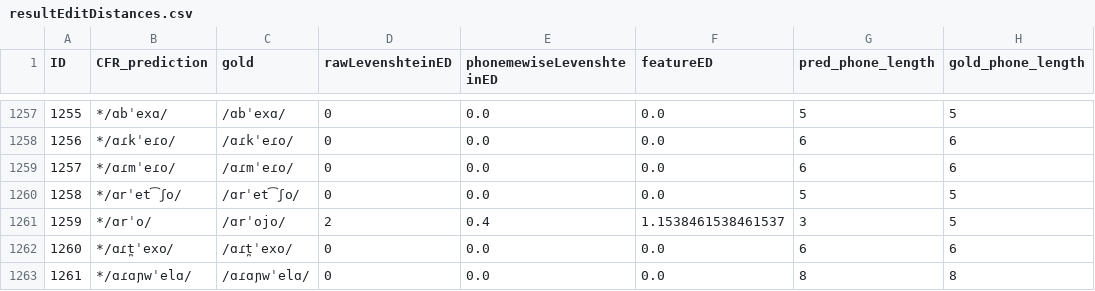
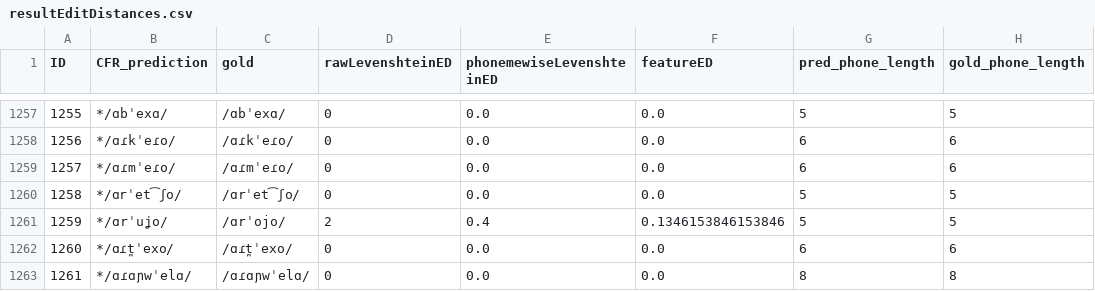
Before and after one commit to lfetting1/SpanishCFR, a CSV file: SpanishRunLewisReal/resultEditDistances.csv, drawn as a sheet; only a part is shown, gaps mark what is left out; the diff covers the shown part only.

```diff
--- a/SpanishRunLewisReal/resultEditDistances.csv
+++ b/SpanishRunLewisReal/resultEditDistances.csv
@@ -1260,3 +1260,3 @@ ID,CFR_prediction,gold,rawLevenshteinED,phonemewiseLevenshteinED,featureED,pred_
 1258,*/ɑrˈet͡ʃo/,/ɑrˈet͡ʃo/,0,0.0,0.0,5,5
-1259,*/ɑrˈo/,/ɑrˈojo/,2,0.4,1.1538461538461537,3,5
+1259,*/ɑrˈuʝo/,/ɑrˈojo/,2,0.4,0.1346153846153846,5,5
 1260,*/ɑɾt̪ˈexo/,/ɑɾt̪ˈexo/,0,0.0,0.0,6,6
```
Also changed, not shown: 50 edited cells elsewhere in this file, 2 other files.
